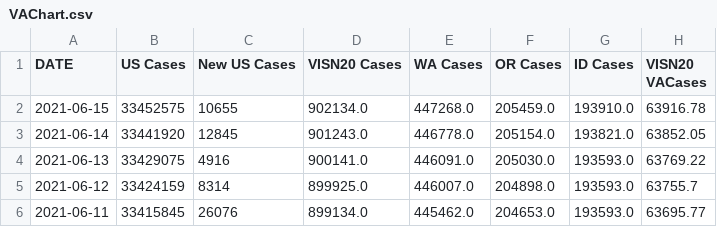
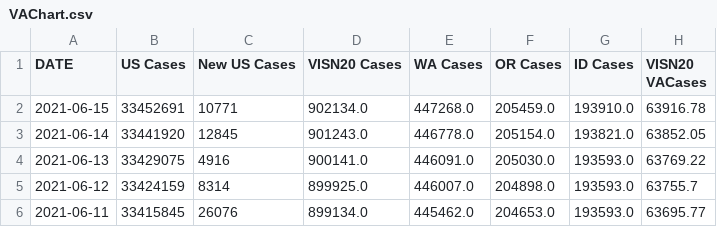
Before and after one commit to Sharma6614/VACCTMain, a CSV file: VAChart.csv, drawn as a sheet; only a part is shown; the diff names each change by its address in the sheet, - before the commit and + after, or states it on an @@ line.

```diff
--- a/VAChart.csv
+++ b/VAChart.csv
-B2 (US Cases): 33452575
+B2 (US Cases): 33452691
-C2 (New US Cases): 10655
+C2 (New US Cases): 10771
```
Also changed, not shown: CCTVAChart2.csv.
